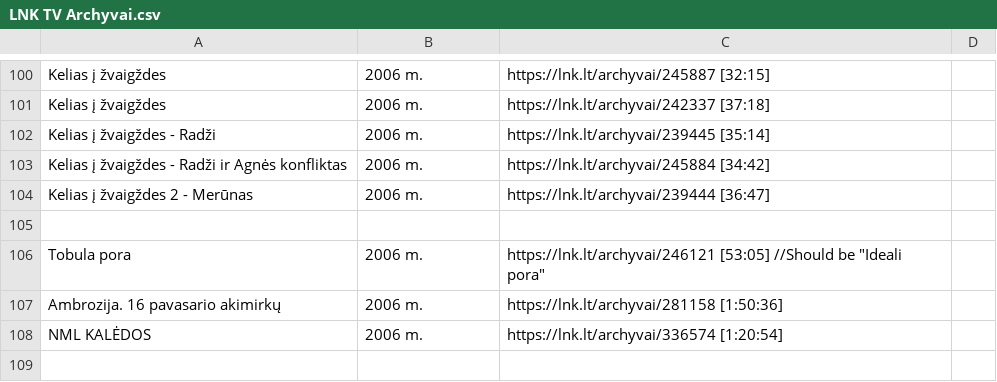
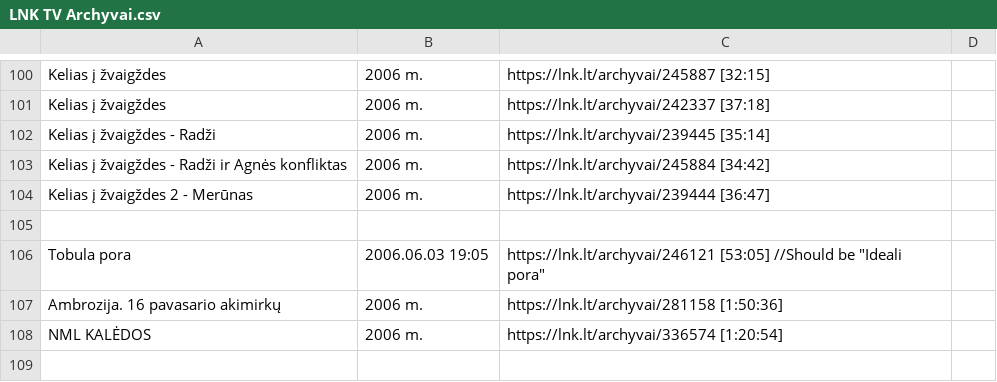
Before and after one commit to Zorklis/LT-TV, a CSV file: 2. LNK/LNK TV Archyvai.csv, drawn as a sheet; only a part is shown, gaps mark what is left out.

Commit message:
Update LNK TV Archyvai.csv

```diff
--- a/2. LNK/LNK TV Archyvai.csv
+++ b/2. LNK/LNK TV Archyvai.csv
@@ -105,3 +105,3 @@ Kelias į žvaigždes 2 - Merūnas | 2006 m. | https://lnk.lt/archyvai/239444 [3
 
-Tobula pora | 2006 m. | https://lnk.lt/archyvai/246121 [53:05] //Should be "Ideali pora"
+Tobula pora | 2006.06.03 19:05 | https://lnk.lt/archyvai/246121 [53:05] //Should be "Ideali pora"
 Ambrozija. 16 pavasario akimirkų | 2006 m. | https://lnk.lt/archyvai/281158 [1:50:36]
```
